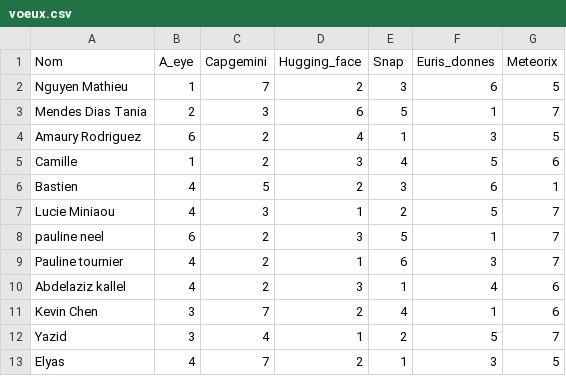
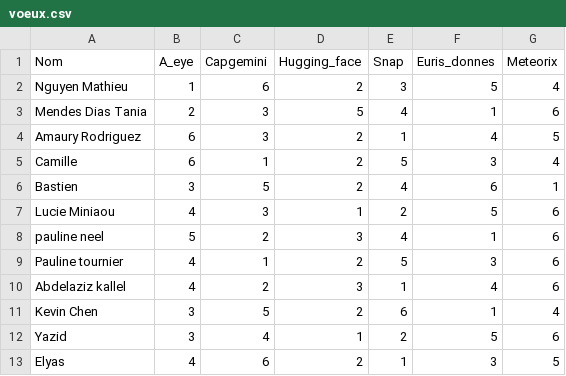
Before and after one commit to ejovo13/projet_selection, a CSV file: S7/voeux.csv, drawn as a sheet; only a part is shown; the diff covers the shown part only.

Commit message:
fix ranking out of 6 instead of 7

```diff
--- a/S7/voeux.csv
+++ b/S7/voeux.csv
@@ -1,13 +1,13 @@
 Nom,A_eye,Capgemini,Hugging_face,Snap,Euris_donnes,Meteorix
-Nguyen Mathieu,1,7,2,3,6,5
-Mendes Dias Tania,2,3,6,5,1,7
-Amaury Rodriguez,6,2,4,1,3,5
-Camille,1,2,3,4,5,6
-Bastien,4,5,2,3,6,1
-Lucie Miniaou,4,3,1,2,5,7
-pauline neel,6,2,3,5,1,7
-Pauline tournier,4,2,1,6,3,7
+Nguyen Mathieu,1,6,2,3,5,4
+Mendes Dias Tania,2,3,5,4,1,6
+Amaury Rodriguez,6,3,2,1,4,5
+Camille,6,1,2,5,3,4
+Bastien,3,5,2,4,6,1
+Lucie Miniaou,4,3,1,2,5,6
+pauline neel,5,2,3,4,1,6
+Pauline tournier,4,1,2,5,3,6
 Abdelaziz kallel,4,2,3,1,4,6
-Kevin Chen,3,7,2,4,1,6
-Yazid,3,4,1,2,5,7
-Elyas,4,7,2,1,3,5
+Kevin Chen,3,5,2,6,1,4
+Yazid,3,4,1,2,5,6
+Elyas,4,6,2,1,3,5
```
Also changed, not shown: 29 edited cells elsewhere in this file.
